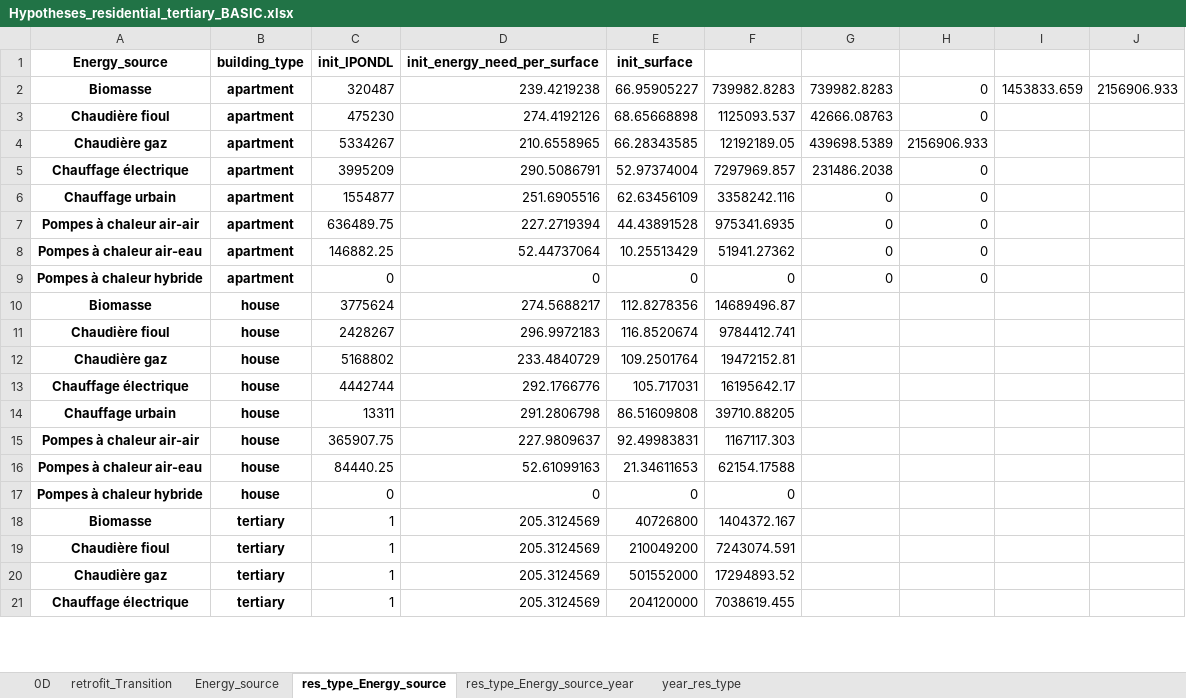
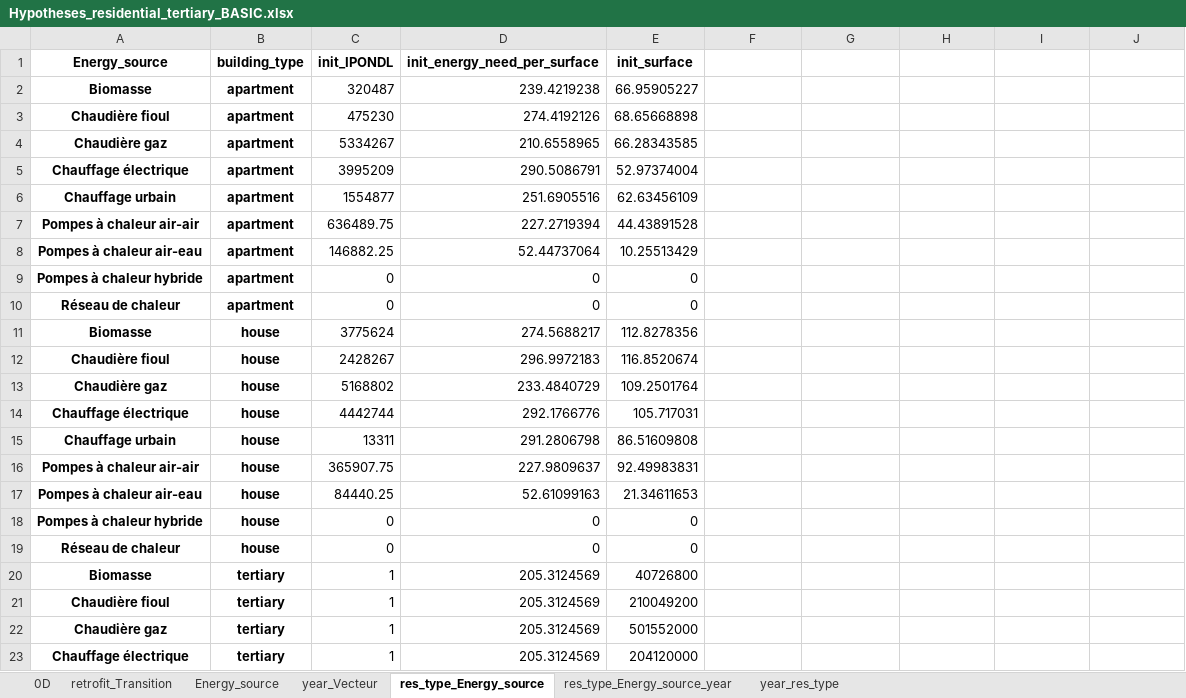
Before and after one commit to robingirard/Energy-Alternatives-Planning, an Excel workbook: Models/Prospective_conso/data/Hypotheses_residential_tertiary_BASIC.xlsx, sheet res_type_Energy_source, drawn as a sheet; only a part is shown; values as stored, in another font and other column widths than the file's, no borders; addresses are those after the commit; the diff covers the shown part only; the diff names each change by its address in the sheet, - before the commit and + after, or states it on an @@ line.

```diff
--- a/Models/Prospective_conso/data/Hypotheses_residential_tertiary_BASIC.xlsx (sheet res_type_Energy_source)
+++ b/Models/Prospective_conso/data/Hypotheses_residential_tertiary_BASIC.xlsx (sheet res_type_Energy_source)
+sheet tab: year_Vecteur
-F2: 739982.8283
+F2: (empty)
-G2: 739982.8283
+G2: (empty)
-H2:H3: 0
+H2:H3: (empty)
-I2: 1453833.659
+I2: (empty)
-J2: 2156906.933
+J2: (empty)
-F3: 1125093.537
+F3: (empty)
-G3: 42666.08763
+G3: (empty)
-F4: 12192189.05
+F4: (empty)
-G4: 439698.5389
+G4: (empty)
-H4: 2156906.933
+H4: (empty)
-F5: 7297969.857
+F5: (empty)
-G5: 231486.2038
+G5: (empty)
-H5:H9: 0
+H5:H9: (empty)
-F6: 3358242.116
+F6: (empty)
-G6:G9: 0
+G6:G9: (empty)
-F7: 975341.6935
+F7: (empty)
-F8: 51941.27362
+F8: (empty)
-F9: 0
+F9: (empty)
+row 10: Réseau de chaleur | apartment | 0 | 0 | 0
-F11: 14689496.87
+F11: (empty)
-F12: 9784412.741
+F12: (empty)
-F13: 19472152.81
+F13: (empty)
-F14: 16195642.17
+F14: (empty)
-F15: 39710.88205
+F15: (empty)
-F16: 1167117.303
+F16: (empty)
-F17: 62154.17588
+F17: (empty)
-F18: 0
+F18: (empty)
+row 19: Réseau de chaleur | house | 0 | 0 | 0
-F20: 1404372.167
+F20: (empty)
-F21: 7243074.591
+F21: (empty)
-F22: 17294893.52
+F22: (empty)
-F23: 7038619.455
+F23: (empty)
```
Also changed, not shown: 1 added row and 4 edited cells elsewhere in this sheet, sheet retrofit_Transition, sheet res_type_Energy_source_year, sheet Energy_source, 5 other files.
